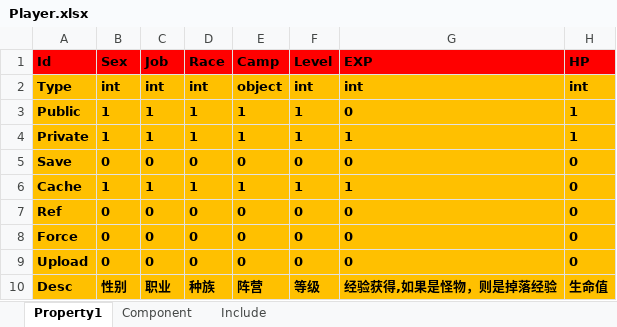
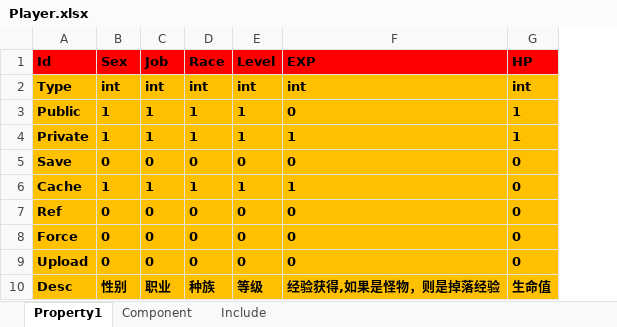
Before and after one commit to hu-81/NoahGameFramee, an Excel workbook: _Out/NFDataCfg/Excel/Player.xlsx, sheet Property1, drawn as a sheet; only a part is shown; values as stored, in another font and other column widths than the file's, no borders; the diff names each change by its address in the sheet, - before the commit and + after, or states it on an @@ line.

```diff
--- a/_Out/NFDataCfg/Excel/Player.xlsx (sheet Property1)
+++ b/_Out/NFDataCfg/Excel/Player.xlsx (sheet Property1)
-column E (Camp), rows 2-10: object | 1 | 1 | 0 | 1 | 0 | 0 | 0 | 阵营
```
Also changed, not shown: _Out/NFDataCfg/Excel/Comm/IObject.xlsx, _Out/NFDataCfg/Excel/NPC.xlsx, 24 other files.
